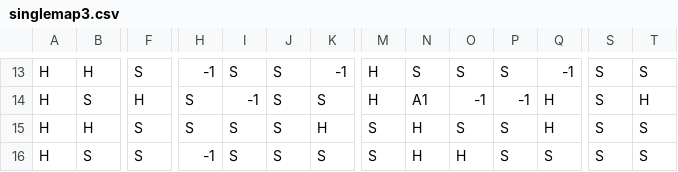
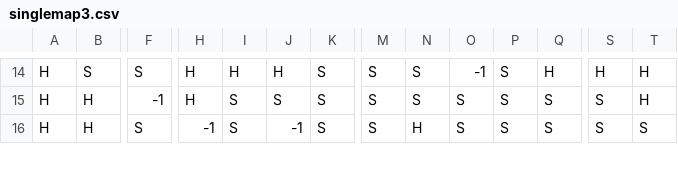
Before and after one commit to Capstone-Projects-2021-Spring/project-bomberman, a CSV file: bomberman-java-master/bomberman/src/main/resources/singlemap3.csv, drawn as a sheet; only a part is shown, gaps mark what is left out; removed rows and columns are numbered as before the commit, all else as after; rows hold the shown columns only; the diff covers the shown part only; the diff names each change by its address in the sheet, - before the commit and + after, or states it on an @@ line.

```diff
--- a/bomberman-java-master/bomberman/src/main/resources/singlemap3.csv
+++ b/bomberman-java-master/bomberman/src/main/resources/singlemap3.csv
-B14: H
+B14: S
-H14: -1
+H14: H
-I14: S
+I14: H
-J14: S
+J14: H
-K14: -1
+K14: S
-M14:M15: H
+M14:M15: S
-O14: S
+O14: -1
-Q14: -1
+Q14: H
-S14: S
+S14: H
-T14: S
+T14: H
-B15: S
+B15: H
-F15: H
+F15: -1
-H15: S
+H15: H
-I15: -1
+I15: S
-N15: A1
+N15: S
-O15: -1
+O15: S
-P15: -1
+P15: S
-Q15:Q16: H
+Q15:Q16: S
-H16: S
+H16: -1
-J16: S
+J16: -1
-K16: H
+K16: S
-row 16: H | S | S | -1 | S | S | S | S | H | H | S | S | S | S
```
Also changed, not shown: 1 added row and 131 edited cells elsewhere in this file, bomberman-java-master/bomberman/src/main/resources/singlemap1.csv, bomberman-java-master/bomberman/src/main/resources/singlemap2.csv, 1 other file.
